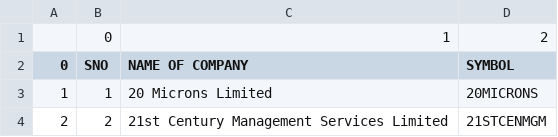
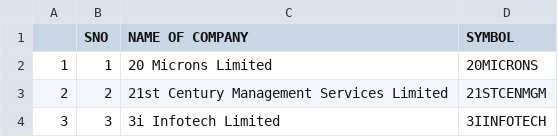
Before and after one commit to tikendraw/Stock_price_prediction_NSE_NASDAQ, a CSV file: src/indian_stock_symbols.csv, drawn as a sheet; only a part is shown; the shorter side is filled out with more unchanged rows; removed rows and columns are numbered as before the commit, all else as after; the diff names each change by its address in the sheet, - before the commit and + after, or states it on an @@ line.

```diff
--- a/src/indian_stock_symbols.csv
+++ b/src/indian_stock_symbols.csv
-row 1:  | 0 | 1 | 2
@@ column A renumbered in row 1 @@
```
Also changed, not shown: 12 other files.
